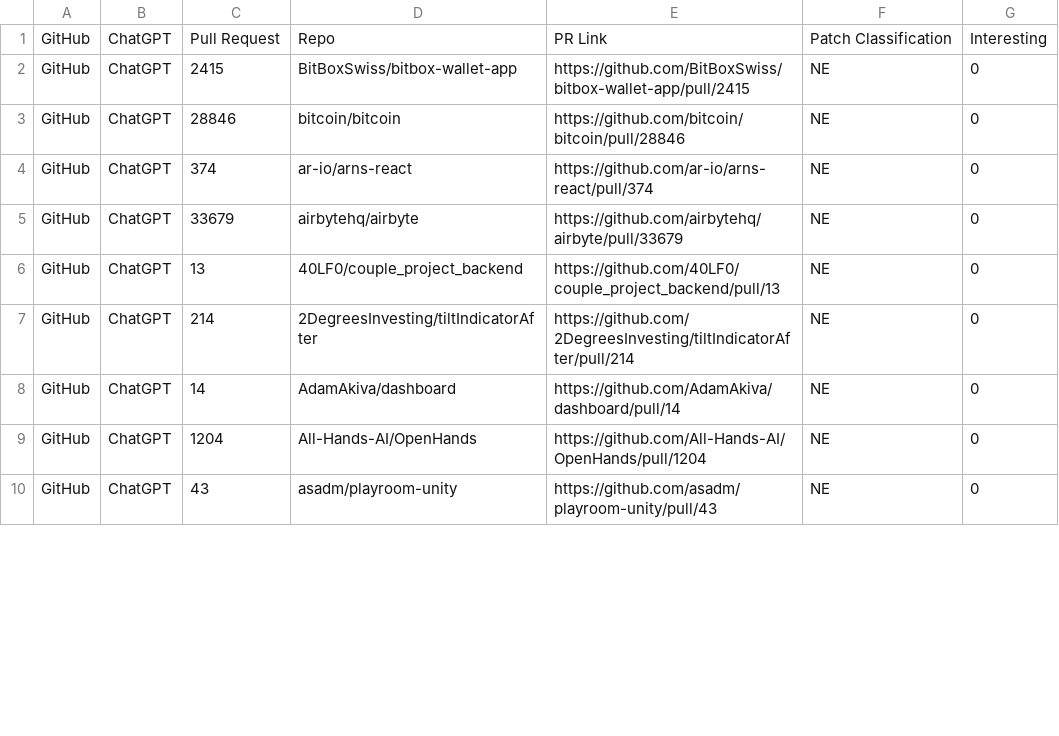
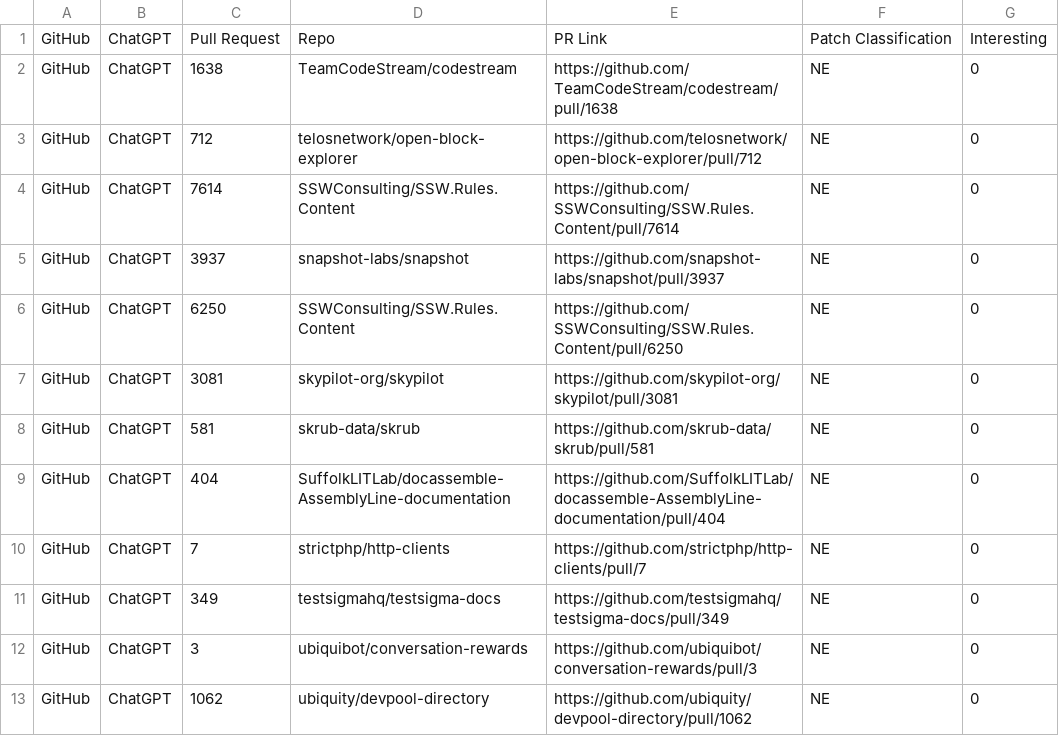
Before and after one commit to AD12334/PatchTrack, a CSV file: output/N1_NE_PATCH.csv, drawn as a sheet; only a part is shown; the diff covers the shown part only.

```diff
--- a/output/N1_NE_PATCH.csv
+++ b/output/N1_NE_PATCH.csv
@@ -1,10 +1,13 @@
 GitHub,ChatGPT,Pull Request,Repo,PR Link,Patch Classification,Interesting
-GitHub,ChatGPT,2415,BitBoxSwiss/bitbox-wallet-app,https://github.com/BitBoxSwiss/bitbox-wallet-app/pull/2415,NE,0
-GitHub,ChatGPT,28846,bitcoin/bitcoin,https://github.com/bitcoin/bitcoin/pull/28846,NE,0
-GitHub,ChatGPT,374,ar-io/arns-react,https://github.com/ar-io/arns-react/pull/374,NE,0
-GitHub,ChatGPT,33679,airbytehq/airbyte,https://github.com/airbytehq/airbyte/pull/33679,NE,0
-GitHub,ChatGPT,13,40LF0/couple_project_backend,https://github.com/40LF0/couple_project_backend/pull/13,NE,0
-GitHub,ChatGPT,214,2DegreesInvesting/tiltIndicatorAfter,https://github.com/2DegreesInvesting/tiltIndicatorAfter/pull/214,NE,0
-GitHub,ChatGPT,14,AdamAkiva/dashboard,https://github.com/AdamAkiva/dashboard/pull/14,NE,0
-GitHub,ChatGPT,1204,All-Hands-AI/OpenHands,https://github.com/All-Hands-AI/OpenHands/pull/1204,NE,0
-GitHub,ChatGPT,43,asadm/playroom-unity,https://github.com/asadm/playroom-unity/pull/43,NE,0
+GitHub,ChatGPT,1638,TeamCodeStream/codestream,https://github.com/TeamCodeStream/codestream/pull/1638,NE,0
+GitHub,ChatGPT,712,telosnetwork/open-block-explorer,https://github.com/telosnetwork/open-block-explorer/pull/712,NE,0
+GitHub,ChatGPT,7614,SSWConsulting/SSW.Rules.Content,https://github.com/SSWConsulting/SSW.Rules.Content/pull/7614,NE,0
+GitHub,ChatGPT,3937,snapshot-labs/snapshot,https://github.com/snapshot-labs/snapshot/pull/3937,NE,0
+GitHub,ChatGPT,6250,SSWConsulting/SSW.Rules.Content,https://github.com/SSWConsulting/SSW.Rules.Content/pull/6250,NE,0
+GitHub,ChatGPT,3081,skypilot-org/skypilot,https://github.com/skypilot-org/skypilot/pull/3081,NE,0
+GitHub,ChatGPT,581,skrub-data/skrub,https://github.com/skrub-data/skrub/pull/581,NE,0
+GitHub,ChatGPT,404,SuffolkLITLab/docassemble-AssemblyLine-documentation,https://github.com/SuffolkLITLab/docassemble-AssemblyLine-documentation/pull/404,NE,0
+GitHub,ChatGPT,7,strictphp/http-clients,https://github.com/strictphp/http-clients/pull/7,NE,0
+GitHub,ChatGPT,349,testsigmahq/testsigma-docs,https://github.com/testsigmahq/testsigma-docs/pull/349,NE,0
+GitHub,ChatGPT,3,ubiquibot/conversation-rewards,https://github.com/ubiquibot/conversation-rewards/pull/3,NE,0
+GitHub,ChatGPT,1062,ubiquity/devpool-directory,https://github.com/ubiquity/devpool-directory/pull/1062,NE,0
```
Also changed, not shown: 5 added rows and 51 edited cells elsewhere in this file, output/N1_ALL_PATCH.csv, output/N1_PA_PATCH.csv, 4 other files.
